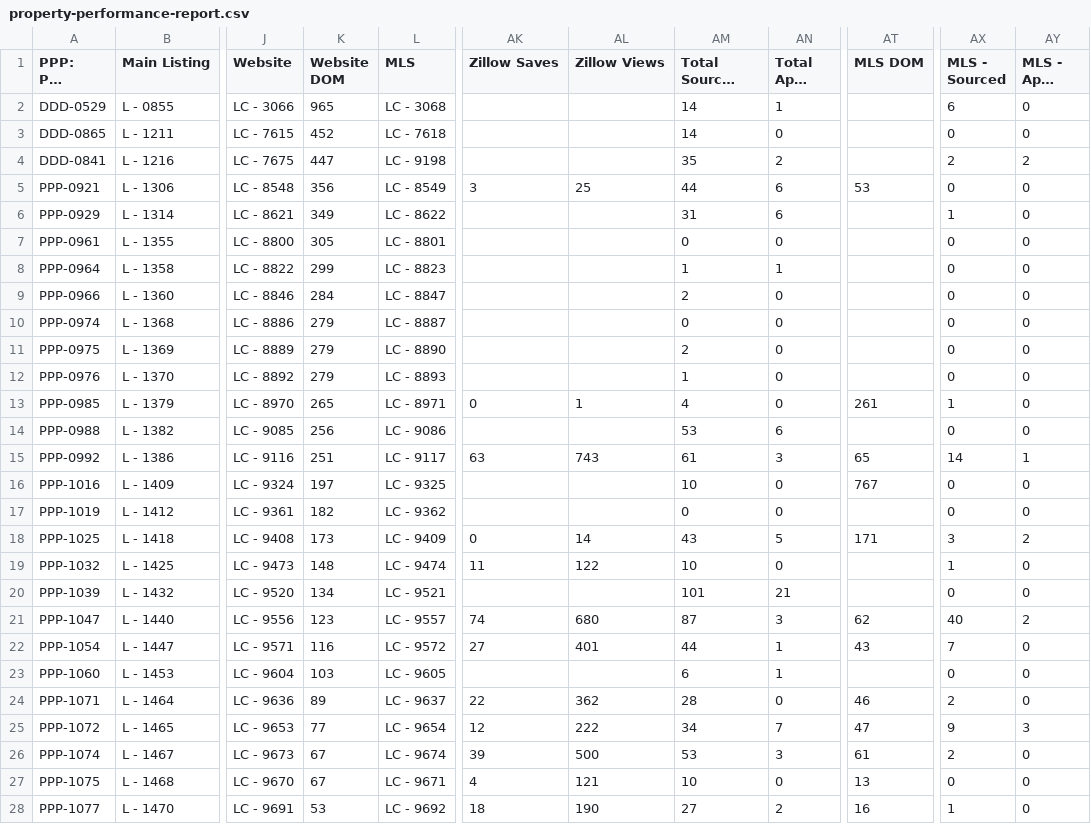
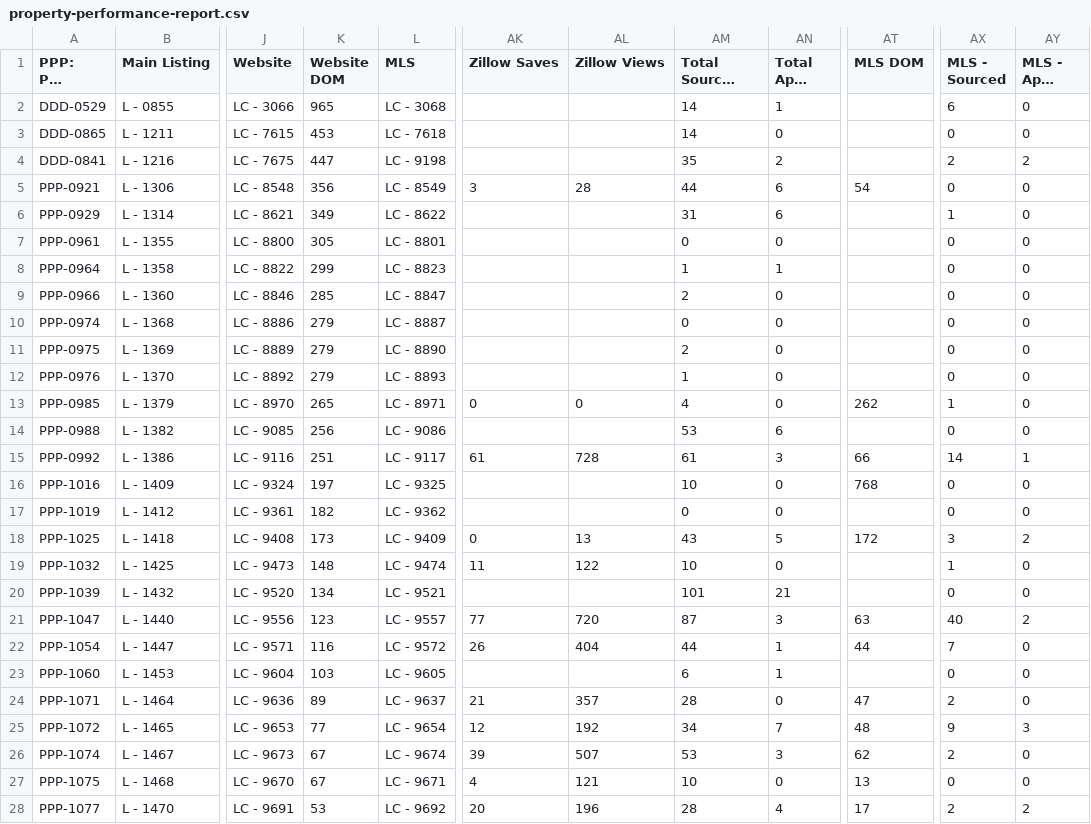
Before and after one commit to GoldSoilInc/Property-Card-Reports, a CSV file: data/property-performance-report.csv, drawn as a sheet; only a part is shown, gaps mark what is left out; long unchanged cells end in …; the diff covers the shown part only; the diff names each change by its address in the sheet, - before the commit and + after, or states it on an @@ line.

```diff
--- a/data/property-performance-report.csv
+++ b/data/property-performance-report.csv
-K3 (Website DOM): 452
+K3 (Website DOM): 453
-AL5 (Zillow Views): 25
+AL5 (Zillow Views): 28
-AT5 (MLS DOM): 53
+AT5 (MLS DOM): 54
-K9 (Website DOM): 284
+K9 (Website DOM): 285
-AL13 (Zillow Views): 1
+AL13 (Zillow Views): 0
-AT13 (MLS DOM): 261
+AT13 (MLS DOM): 262
-AK15 (Zillow Saves): 63
+AK15 (Zillow Saves): 61
-AL15 (Zillow Views): 743
+AL15 (Zillow Views): 728
-AT15 (MLS DOM): 65
+AT15 (MLS DOM): 66
-AT16 (MLS DOM): 767
+AT16 (MLS DOM): 768
-AL18 (Zillow Views): 14
+AL18 (Zillow Views): 13
-AT18 (MLS DOM): 171
+AT18 (MLS DOM): 172
-AK21 (Zillow Saves): 74
+AK21 (Zillow Saves): 77
-AL21 (Zillow Views): 680
+AL21 (Zillow Views): 720
-AT21 (MLS DOM): 62
+AT21 (MLS DOM): 63
-AK22 (Zillow Saves): 27
+AK22 (Zillow Saves): 26
-AL22 (Zillow Views): 401
+AL22 (Zillow Views): 404
-AT22 (MLS DOM): 43
+AT22 (MLS DOM): 44
-AK24 (Zillow Saves): 22
+AK24 (Zillow Saves): 21
-AL24 (Zillow Views): 362
+AL24 (Zillow Views): 357
-AT24 (MLS DOM): 46
+AT24 (MLS DOM): 47
-AL25 (Zillow Views): 222
+AL25 (Zillow Views): 192
-AT25 (MLS DOM): 47
+AT25 (MLS DOM): 48
-AL26 (Zillow Views): 500
+AL26 (Zillow Views): 507
-AT26 (MLS DOM): 61
+AT26 (MLS DOM): 62
-AK28 (Zillow Saves): 18
+AK28 (Zillow Saves): 20
-AL28 (Zillow Views): 190
+AL28 (Zillow Views): 196
-AM28 (Total Sourced Leads): 27
+AM28 (Total Sourced Leads): 28
-AN28 (Total Appt Set): 2
+AN28 (Total Appt Set): 4
-AT28 (MLS DOM): 16
+AT28 (MLS DOM): 17
-AX28 (MLS - Sourced): 1
+AX28 (MLS - Sourced): 2
-AY28 (MLS - Appt Set): 0
+AY28 (MLS - Appt Set): 2
```
Also changed, not shown: 14 edited cells elsewhere in this file.
